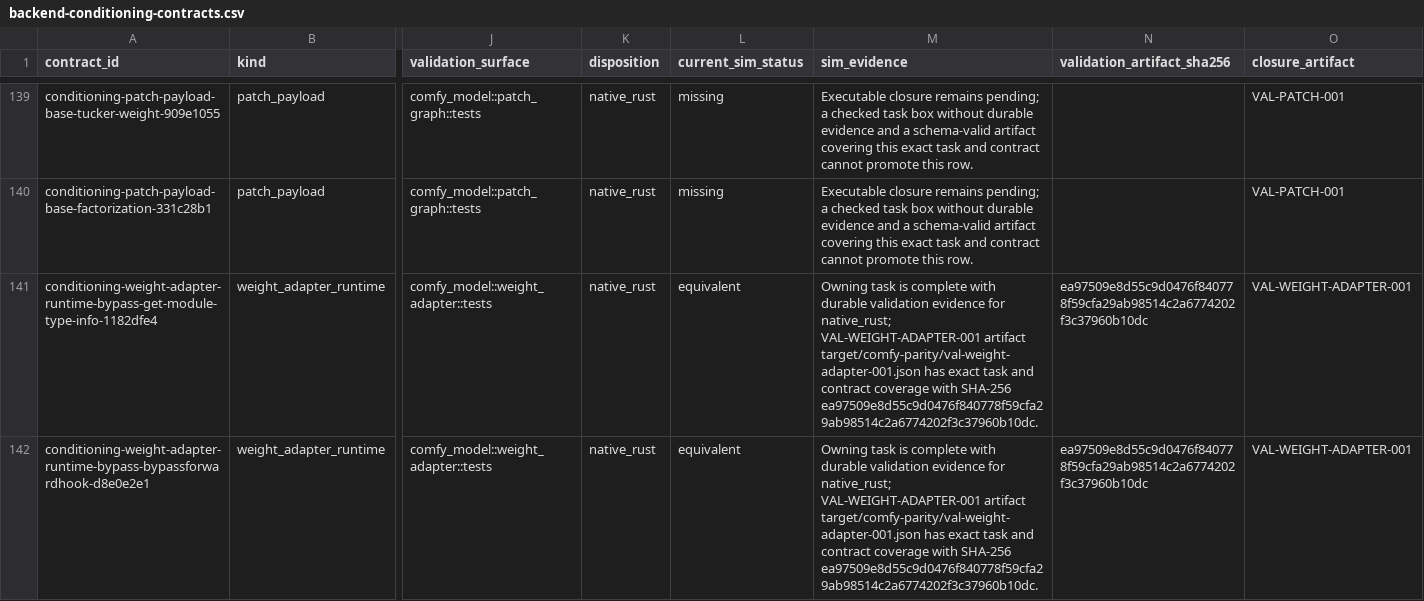
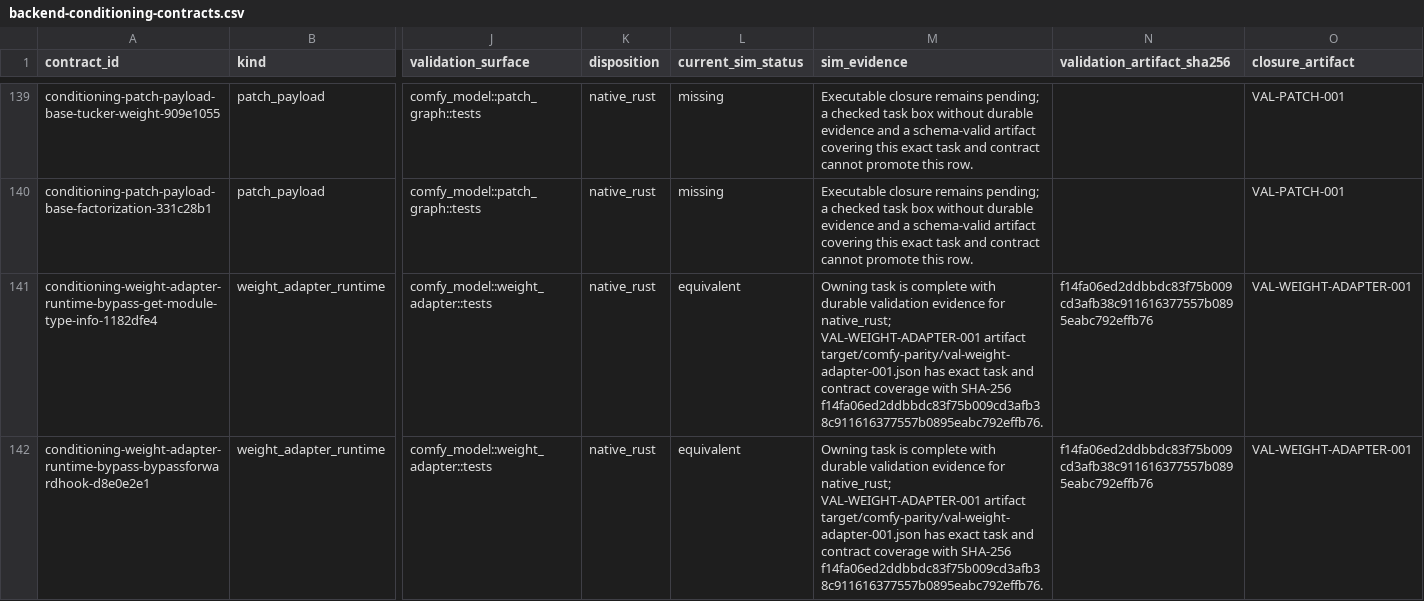
Before and after one commit to imagineerings/xor, a CSV file: .agents/specs/comfy-parity/catalogs/backend-conditioning-contracts.csv, drawn as a sheet; only a part is shown, gaps mark what is left out; the diff covers the shown part only; the diff names each change by its address in the sheet, - before the commit and + after, or states it on an @@ line.

```diff
--- a/.agents/specs/comfy-parity/catalogs/backend-conditioning-contracts.csv
+++ b/.agents/specs/comfy-parity/catalogs/backend-conditioning-contracts.csv
-M141:M142 (sim_evidence): …with SHA-256 ea97509e8d55c9d0476f840778f59cfa29ab98514c2a6774202f3c37960b10dc.
+M141:M142 (sim_evidence): …with SHA-256 f14fa06ed2ddbbdc83f75b009cd3afb38c911616377557b0895eabc792effb76.
-N141:N142 (validation_artifact_sha256): ea97509e8d55c9d0476f840778f59cfa29ab98514c2a6774202f3c37960b10dc
+N141:N142 (validation_artifact_sha256): f14fa06ed2ddbbdc83f75b009cd3afb38c911616377557b0895eabc792effb76
```
Also changed, not shown: 32 edited cells elsewhere in this file, 7 other files.
